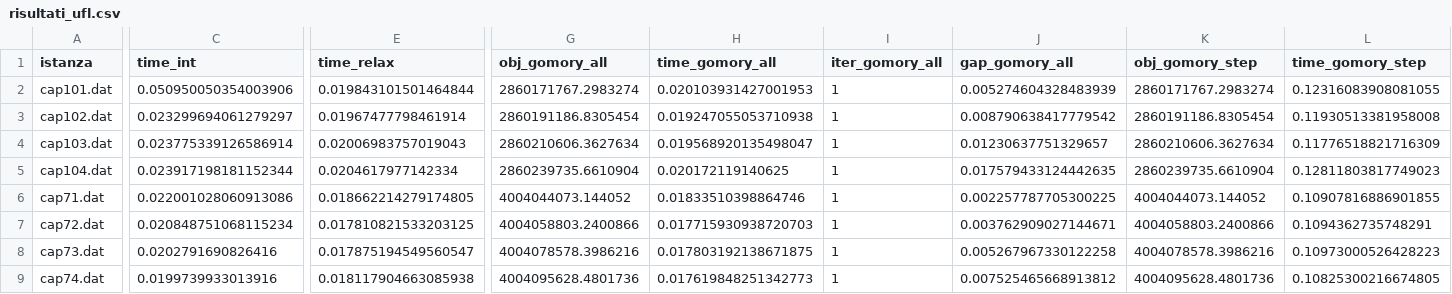
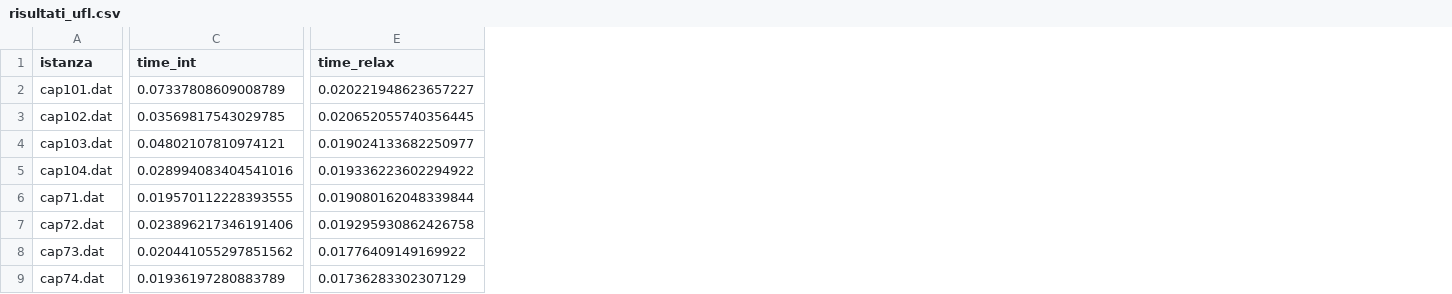
Before and after one commit to IlariaCosta/AMOD, a CSV file: UFL/risultati_ufl.csv, drawn as a sheet; only a part is shown, gaps mark what is left out; the diff covers the shown part only; the diff names each change by its address in the sheet, - before the commit and + after, or states it on an @@ line.

```diff
--- a/UFL/risultati_ufl.csv
+++ b/UFL/risultati_ufl.csv
-column G (obj_gomory_all), rows 2-9: 2860171767.2983274 | 2860191186.8305454 | 2860210606.3627634 | 2860239735.6610904 | 4004044073.144052 | 4004058803.2400866 | 4004078578.3986216 | 4004095628.4801736
-column H (time_gomory_all), rows 2-9: 0.020103931427001953 | 0.019247055053710938 | 0.019568920135498047 | 0.020172119140625 | 0.01833510398864746 | 0.017715930938720703 | 0.017803192138671875 | 0.017619848251342773
-column I (iter_gomory_all), rows 2-9: all 1
-column J (gap_gomory_all), rows 2-9: 0.005274604328483939 | 0.008790638417779542 | 0.01230637751329657 | 0.017579433124442635 | 0.002257787705300225 | 0.003762909027144671 | 0.005267967330122258 | 0.007525465668913812
-column K (obj_gomory_step), rows 2-9: 2860171767.2983274 | 2860191186.8305454 | 2860210606.3627634 | 2860239735.6610904 | 4004044073.144052 | 4004058803.2400866 | 4004078578.3986216 | 4004095628.4801736
-column L (time_gomory_step), rows 2-9: 0.12316083908081055 | 0.11930513381958008 | 0.11776518821716309 | 0.12811803817749023 | 0.10907816886901855 | 0.1094362735748291 | 0.10973000526428223 | 0.10825300216674805
-C2 (time_int): 0.050950050354003906
+C2 (time_int): 0.07337808609008789
-E2 (time_relax): 0.019843101501464844
+E2 (time_relax): 0.020221948623657227
-C3 (time_int): 0.023299694061279297
+C3 (time_int): 0.03569817543029785
-E3 (time_relax): 0.01967477798461914
+E3 (time_relax): 0.020652055740356445
-C4 (time_int): 0.023775339126586914
+C4 (time_int): 0.04802107810974121
-E4 (time_relax): 0.02006983757019043
+E4 (time_relax): 0.019024133682250977
-C5 (time_int): 0.023917198181152344
+C5 (time_int): 0.028994083404541016
-E5 (time_relax): 0.0204617977142334
+E5 (time_relax): 0.019336223602294922
-C6 (time_int): 0.022001028060913086
+C6 (time_int): 0.019570112228393555
-E6 (time_relax): 0.018662214279174805
+E6 (time_relax): 0.019080162048339844
-C7 (time_int): 0.020848751068115234
+C7 (time_int): 0.023896217346191406
-E7 (time_relax): 0.017810821533203125
+E7 (time_relax): 0.019295930862426758
-C8 (time_int): 0.0202791690826416
+C8 (time_int): 0.020441055297851562
-E8 (time_relax): 0.017875194549560547
+E8 (time_relax): 0.01776409149169922
-C9 (time_int): 0.0199739933013916
+C9 (time_int): 0.01936197280883789
-E9 (time_relax): 0.018117904663085938
+E9 (time_relax): 0.01736283302307129
```
Also changed, not shown: 2 removed columns elsewhere in this file, SSCFL/risultati_sscfl.csv, 18 other files.
